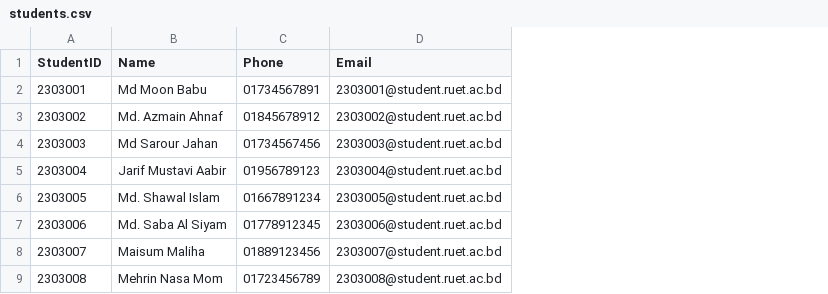
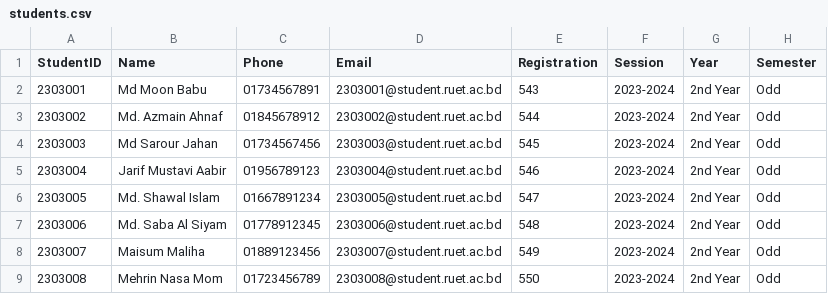
Before and after one commit to mehrinnasa/LibraryManagementSystem, a CSV file: data/students.csv, drawn as a sheet; only a part is shown; the diff names each change by its address in the sheet, - before the commit and + after, or states it on an @@ line.

Commit message:
student book added

```diff
--- a/data/students.csv
+++ b/data/students.csv
+column E (Registration), rows 2-9: 543 | 544 | 545 | 546 | 547 | 548 | 549 | 550
+column F (Session), rows 2-9: all 2023-2024
+column G (Year), rows 2-9: all 2nd Year
+column H (Semester), rows 2-9: all Odd
```
Also changed, not shown: data/books.csv, data/issueBooks.csv, 19 other files.
